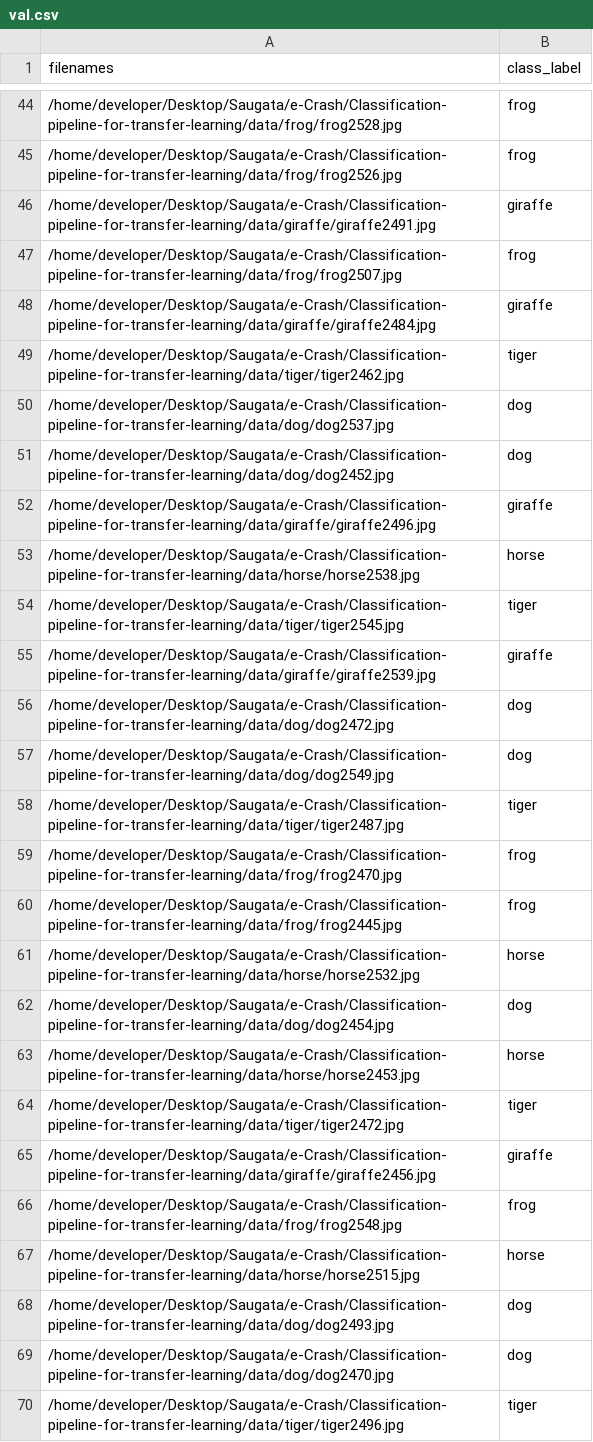
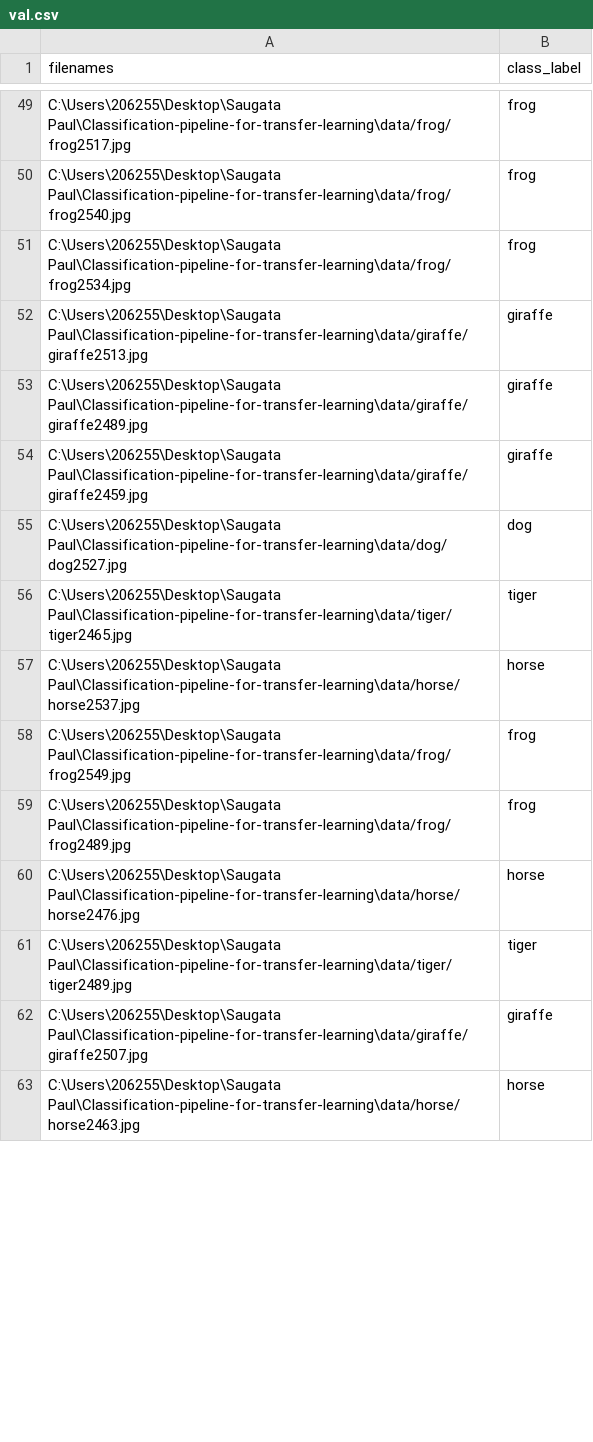
Before and after one commit to saugatapaul1010/Classification-Pipeline, a CSV file: data_df/val.csv, drawn as a sheet; only a part is shown, gaps mark what is left out; the diff covers the shown part only.

```diff
--- a/data_df/val.csv
+++ b/data_df/val.csv
@@ -44,27 +49,15 @@ filenames,class_label
-/home/developer/Desktop/Saugata/e-Crash/Classification-pipeline-for-transfer-learning/data/frog/frog2528.jpg,frog
-/home/developer/Desktop/Saugata/e-Crash/Classification-pipeline-for-transfer-learning/data/frog/frog2526.jpg,frog
-/home/developer/Desktop/Saugata/e-Crash/Classification-pipeline-for-transfer-learning/data/giraffe/giraffe2491.jpg,giraffe
-/home/developer/Desktop/Saugata/e-Crash/Classification-pipeline-for-transfer-learning/data/frog/frog2507.jpg,frog
-/home/developer/Desktop/Saugata/e-Crash/Classification-pipeline-for-transfer-learning/data/giraffe/giraffe2484.jpg,giraffe
-/home/developer/Desktop/Saugata/e-Crash/Classification-pipeline-for-transfer-learning/data/tiger/tiger2462.jpg,tiger
-/home/developer/Desktop/Saugata/e-Crash/Classification-pipeline-for-transfer-learning/data/dog/dog2537.jpg,dog
-/home/developer/Desktop/Saugata/e-Crash/Classification-pipeline-for-transfer-learning/data/dog/dog2452.jpg,dog
-/home/developer/Desktop/Saugata/e-Crash/Classification-pipeline-for-transfer-learning/data/giraffe/giraffe2496.jpg,giraffe
-/home/developer/Desktop/Saugata/e-Crash/Classification-pipeline-for-transfer-learning/data/horse/horse2538.jpg,horse
-/home/developer/Desktop/Saugata/e-Crash/Classification-pipeline-for-transfer-learning/data/tiger/tiger2545.jpg,tiger
-/home/developer/Desktop/Saugata/e-Crash/Classification-pipeline-for-transfer-learning/data/giraffe/giraffe2539.jpg,giraffe
-/home/developer/Desktop/Saugata/e-Crash/Classification-pipeline-for-transfer-learning/data/dog/dog2472.jpg,dog
-/home/developer/Desktop/Saugata/e-Crash/Classification-pipeline-for-transfer-learning/data/dog/dog2549.jpg,dog
-/home/developer/Desktop/Saugata/e-Crash/Classification-pipeline-for-transfer-learning/data/tiger/tiger2487.jpg,tiger
-/home/developer/Desktop/Saugata/e-Crash/Classification-pipeline-for-transfer-learning/data/frog/frog2470.jpg,frog
-/home/developer/Desktop/Saugata/e-Crash/Classification-pipeline-for-transfer-learning/data/frog/frog2445.jpg,frog
-/home/developer/Desktop/Saugata/e-Crash/Classification-pipeline-for-transfer-learning/data/horse/horse2532.jpg,horse
-/home/developer/Desktop/Saugata/e-Crash/Classification-pipeline-for-transfer-learning/data/dog/dog2454.jpg,dog
-/home/developer/Desktop/Saugata/e-Crash/Classification-pipeline-for-transfer-learning/data/horse/horse2453.jpg,horse
-/home/developer/Desktop/Saugata/e-Crash/Classification-pipeline-for-transfer-learning/data/tiger/tiger2472.jpg,tiger
-/home/developer/Desktop/Saugata/e-Crash/Classification-pipeline-for-transfer-learning/data/giraffe/giraffe2456.jpg,giraffe
-/home/developer/Desktop/Saugata/e-Crash/Classification-pipeline-for-transfer-learning/data/frog/frog2548.jpg,frog
-/home/developer/Desktop/Saugata/e-Crash/Classification-pipeline-for-transfer-learning/data/horse/horse2515.jpg,horse
-/home/developer/Desktop/Saugata/e-Crash/Classification-pipeline-for-transfer-learning/data/dog/dog2493.jpg,dog
-/home/developer/Desktop/Saugata/e-Crash/Classification-pipeline-for-transfer-learning/data/dog/dog2470.jpg,dog
-/home/developer/Desktop/Saugata/e-Crash/Classification-pipeline-for-transfer-learning/data/tiger/tiger2496.jpg,tiger
+C:\Users\206255\Desktop\Saugata Paul\Classification-pipeline-for-transfer-learning\data/frog/frog2517.jpg,frog
+C:\Users\206255\Desktop\Saugata Paul\Classification-pipeline-for-transfer-learning\data/frog/frog2540.jpg,frog
+C:\Users\206255\Desktop\Saugata Paul\Classification-pipeline-for-transfer-learning\data/frog/frog2534.jpg,frog
+C:\Users\206255\Desktop\Saugata Paul\Classification-pipeline-for-transfer-learning\data/giraffe/giraffe2513.jpg,giraffe
+C:\Users\206255\Desktop\Saugata Paul\Classification-pipeline-for-transfer-learning\data/giraffe/giraffe2489.jpg,giraffe
+C:\Users\206255\Desktop\Saugata Paul\Classification-pipeline-for-transfer-learning\data/giraffe/giraffe2459.jpg,giraffe
+C:\Users\206255\Desktop\Saugata Paul\Classification-pipeline-for-transfer-learning\data/dog/dog2527.jpg,dog
+C:\Users\206255\Desktop\Saugata Paul\Classification-pipeline-for-transfer-learning\data/tiger/tiger2465.jpg,tiger
+C:\Users\206255\Desktop\Saugata Paul\Classification-pipeline-for-transfer-learning\data/horse/horse2537.jpg,horse
+C:\Users\206255\Desktop\Saugata Paul\Classification-pipeline-for-transfer-learning\data/frog/frog2549.jpg,frog
+C:\Users\206255\Desktop\Saugata Paul\Classification-pipeline-for-transfer-learning\data/frog/frog2489.jpg,frog
+C:\Users\206255\Desktop\Saugata Paul\Classification-pipeline-for-transfer-learning\data/horse/horse2476.jpg,horse
+C:\Users\206255\Desktop\Saugata Paul\Classification-pipeline-for-transfer-learning\data/tiger/tiger2489.jpg,tiger
+C:\Users\206255\Desktop\Saugata Paul\Classification-pipeline-for-transfer-learning\data/giraffe/giraffe2507.jpg,giraffe
+C:\Users\206255\Desktop\Saugata Paul\Classification-pipeline-for-transfer-learning\data/horse/horse2463.jpg,horse
```
Also changed, not shown: 24 added rows, 22 removed rows and 31 edited cells elsewhere in this file, data_df/dataframe.csv, data_df/test.csv, 6 other files.
